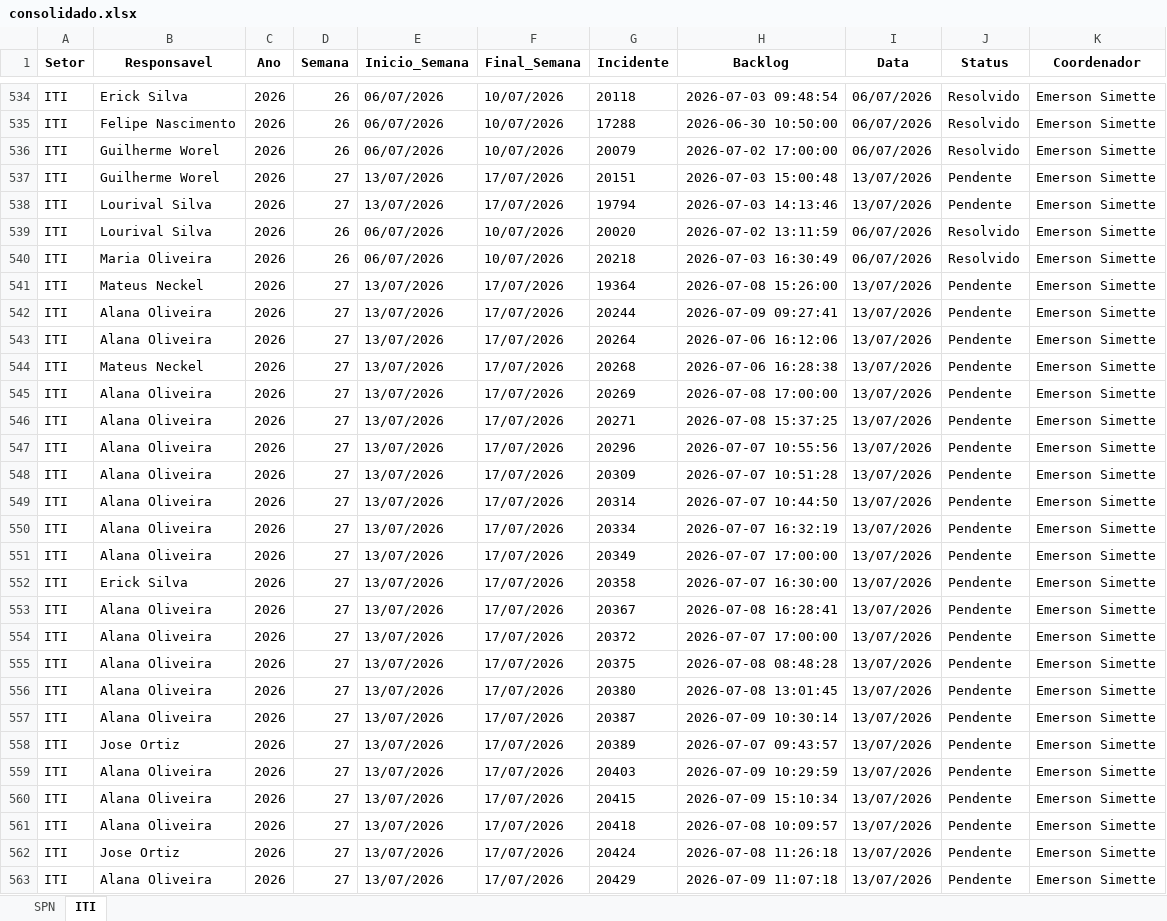
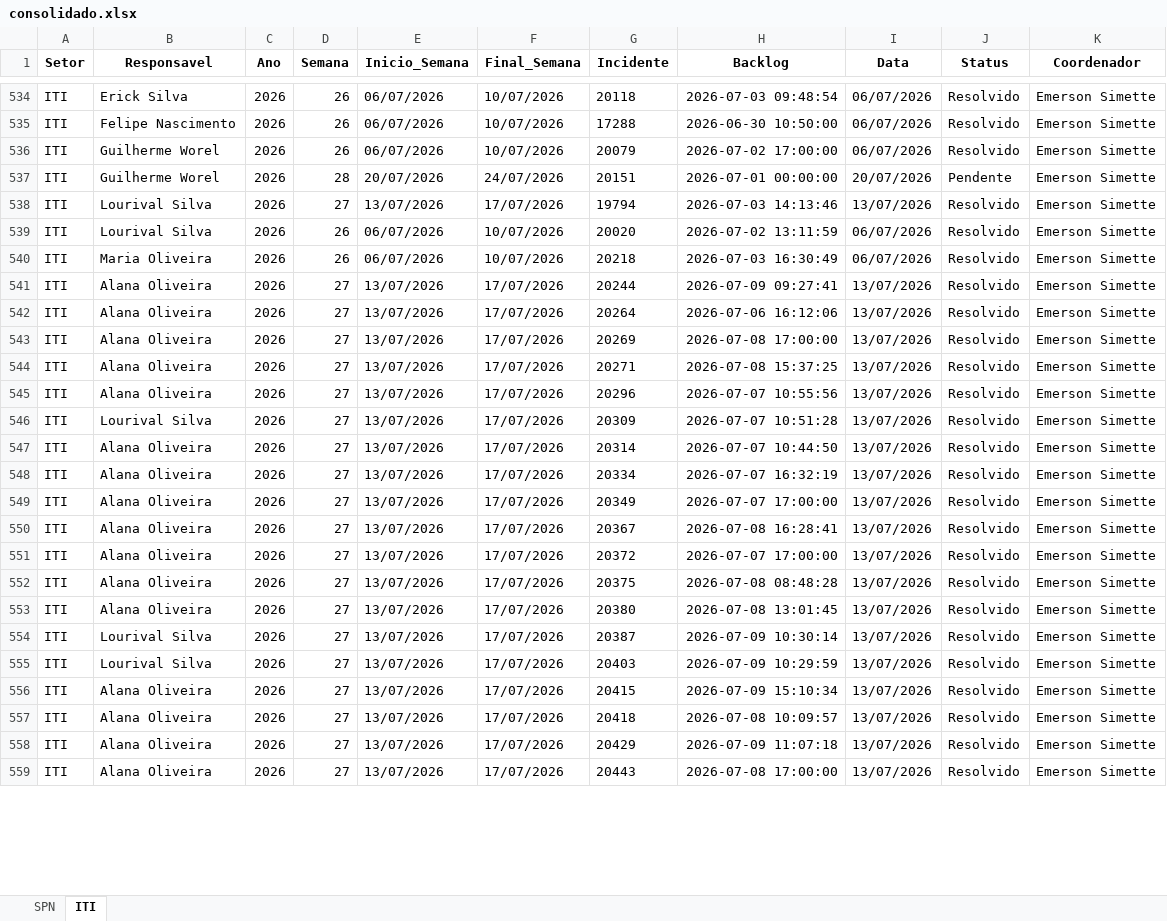
Before and after one commit to GeekFrancisco/Franciscodatais, an Excel workbook: data/base/consolidado.xlsx, sheet ITI, drawn as a sheet; only a part is shown, gaps mark what is left out; values as stored, in another font and other column widths than the file's, no borders; removed rows and columns are numbered as before the commit, all else as after; the diff covers the shown part only; the diff names each change by its address in the sheet, - before the commit and + after, or states it on an @@ line.

```diff
--- a/data/base/consolidado.xlsx (sheet ITI)
+++ b/data/base/consolidado.xlsx (sheet ITI)
-D537 (Semana): 27
+D537 (Semana): 28
-E537 (Inicio_Semana): 13/07/2026
+E537 (Inicio_Semana): 20/07/2026
-F537 (Final_Semana): 17/07/2026
+F537 (Final_Semana): 24/07/2026
-H537 (Backlog): 2026-07-03 15:00:48
+H537 (Backlog): 2026-07-01 00:00:00
-I537 (Data): 13/07/2026
+I537 (Data): 20/07/2026
-J538 (Status): Pendente
+J538 (Status): Resolvido
-row 541: ITI | Mateus Neckel | 2026 | 27 | 13/07/2026 | 17/07/2026 | 19364 | 2026-07-08 15:26:00 | 13/07/2026 | Pendente | Emerson Simette
-J541:J542 (Status): Pendente
+J541:J542 (Status): Resolvido
-row 544: ITI | Mateus Neckel | 2026 | 27 | 13/07/2026 | 17/07/2026 | 20268 | 2026-07-06 16:28:38 | 13/07/2026 | Pendente | Emerson Simette
-J543:J549 (Status): Pendente
+J543:J549 (Status): Resolvido
-B546 (Responsavel): Alana Oliveira
+B546 (Responsavel): Lourival Silva
-row 552: ITI | Erick Silva | 2026 | 27 | 13/07/2026 | 17/07/2026 | 20358 | 2026-07-07 16:30:00 | 13/07/2026 | Pendente | Emerson Simette
-J550:J554 (Status): Pendente
+J550:J554 (Status): Resolvido
-B554 (Responsavel): Alana Oliveira
+B554 (Responsavel): Lourival Silva
-row 558: ITI | Jose Ortiz | 2026 | 27 | 13/07/2026 | 17/07/2026 | 20389 | 2026-07-07 09:43:57 | 13/07/2026 | Pendente | Emerson Simette
-B555 (Responsavel): Alana Oliveira
+B555 (Responsavel): Lourival Silva
-J555:J559 (Status): Pendente
+J555:J559 (Status): Resolvido
-B558 (Responsavel): Jose Ortiz
+B558 (Responsavel): Alana Oliveira
-G558 (Incidente): 20424
+G558 (Incidente): 20429
-H558 (Backlog): 2026-07-08 11:26:18
+H558 (Backlog): 2026-07-09 11:07:18
-G559 (Incidente): 20429
+G559 (Incidente): 20443
-H559 (Backlog): 2026-07-09 11:07:18
+H559 (Backlog): 2026-07-08 17:00:00
```
Also changed, not shown: 26 added rows and 146 edited cells elsewhere in this sheet, sheet SPN, data/base/Backlog_27.xlsx, 13 other files.
